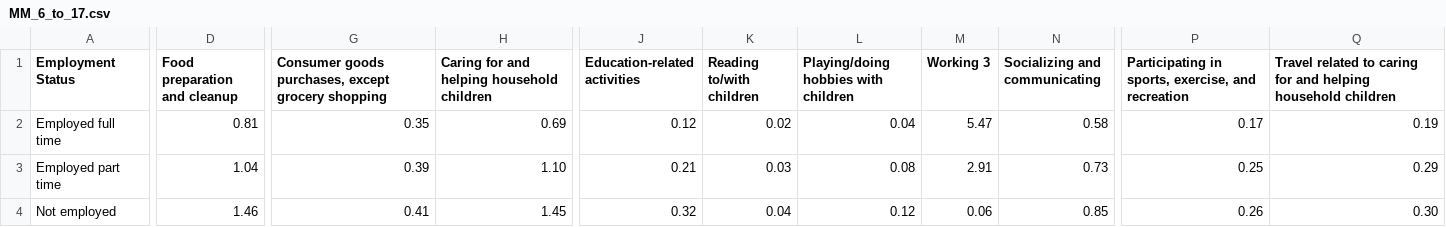
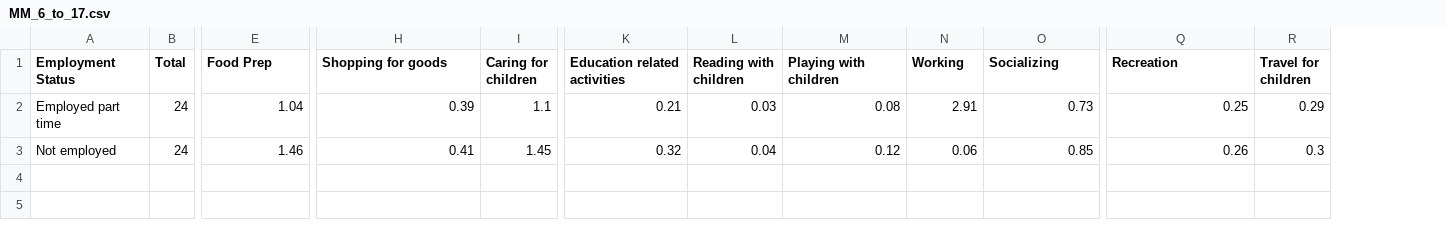
Before and after one commit to rockykebede/Data_Visualization-Project, a CSV file: Project Data Visualization/Datasets/MM_6_to_17.csv, drawn as a sheet; only a part is shown, gaps mark what is left out; removed rows and columns are numbered as before the commit, all else as after; rows hold the shown columns only; the diff names each change by its address in the sheet, - before the commit and + after, or states it on an @@ line.

```diff
--- a/Project Data Visualization/Datasets/MM_6_to_17.csv
+++ b/Project Data Visualization/Datasets/MM_6_to_17.csv
+column B (Total), rows 2-3: 24 | 24
-column H, row 1: Caring for and helping household children; rows 3-4: 1.10 | 1.45
+column I (Caring for children), rows 2-3: 1.1 | 1.45
-column Q, row 1: Travel related to caring for and helping household children; rows 3-4: 0.29 | 0.30
+column R (Travel for children), rows 2-3: 0.29 | 0.3
-E1: Food preparation and cleanup
+E1: Food Prep
-H1: Consumer goods purchases, except grocery shopping
+H1: Shopping for goods
-K1: Education-related activities
+K1: Education related activities
-L1: Reading to/with children
+L1: Reading with children
-M1: Playing/doing hobbies with children
+M1: Playing with children
-N1: Working 3
+N1: Working
-O1: Socializing and communicating
+O1: Socializing
-Q1: Participating in sports, exercise, and recreation
+Q1: Recreation
-row 2: Employed full time | 0.81 | 0.35 | 0.69 | 0.12 | 0.02 | 0.04 | 5.47 | 0.58 | 0.17 | 0.19
```
Also changed, not shown: Project Data Visualization/Datasets/MF_6_to_17.csv, Project Data Visualization/Datasets/MF_under_6.csv, 3 other files.
